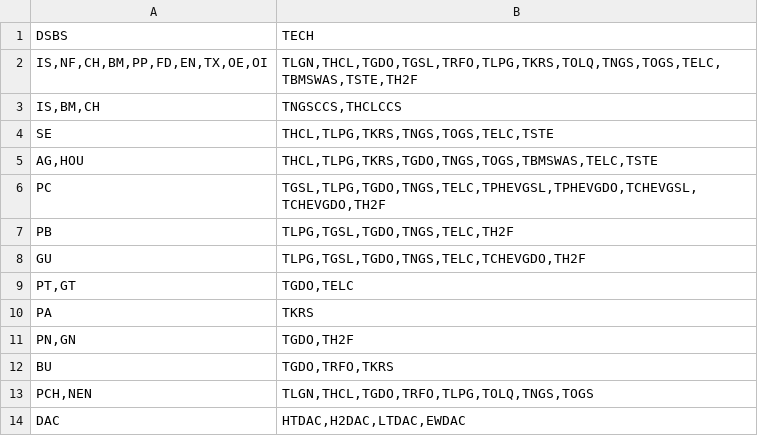
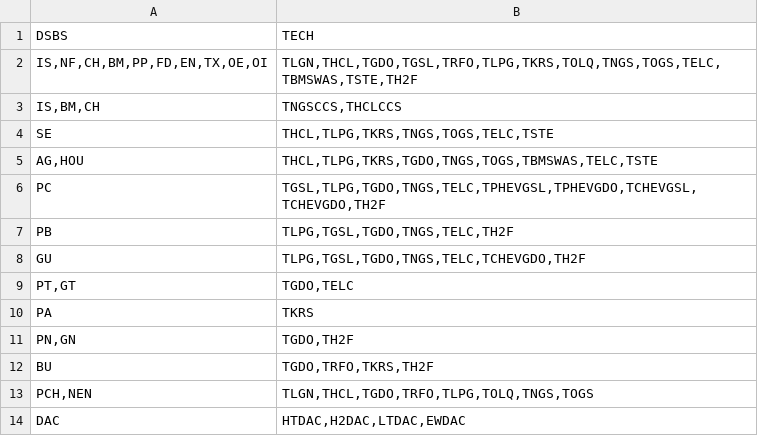
Before and after one commit to e3modelling/mrprom, a CSV file: inst/extdata/blabla_export/SECTTECH.csv, drawn as a sheet.

```diff
--- a/inst/extdata/blabla_export/SECTTECH.csv
+++ b/inst/extdata/blabla_export/SECTTECH.csv
@@ -11,3 +11,3 @@ DSBS,TECH
 "PN,GN","TGDO,TH2F"
-"BU","TGDO,TRFO,TKRS"
+"BU","TGDO,TRFO,TKRS,TH2F"
 "PCH,NEN","TLGN,THCL,TGDO,TRFO,TLPG,TOLQ,TNGS,TOGS"
```
Also changed, not shown: inst/extdata/sectoral/iea-transfProcess-mapping.csv, inst/extdata/sectoral/prom-IEA-fuprice-mapping.csv, 5 other files.
